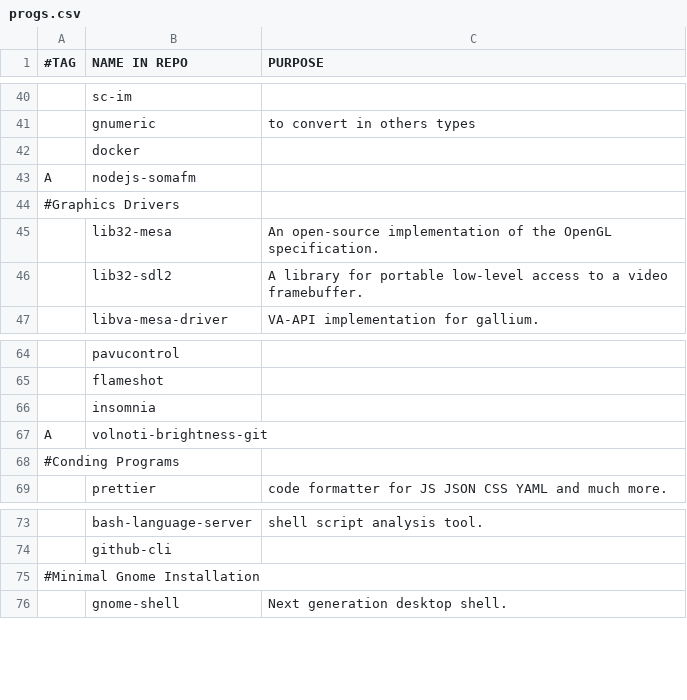
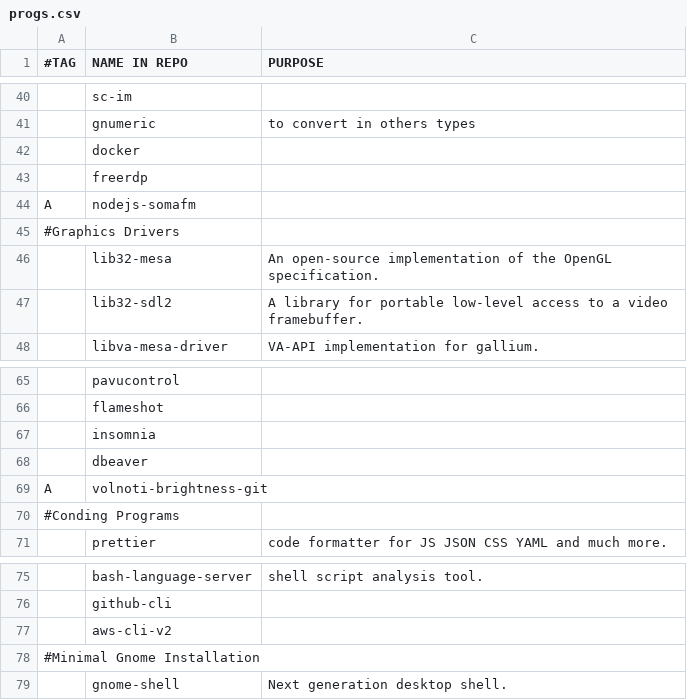
Before and after one commit to arktnld/dotfiles, a CSV file: .config/progs.csv, drawn as a sheet; only a part is shown, gaps mark what is left out; the diff names each change by its address in the sheet, - before the commit and + after, or states it on an @@ line.

```diff
--- a/.config/progs.csv
+++ b/.config/progs.csv
+row 43:  | freerdp
+row 68:  | dbeaver
+row 77:  | aws-cli-v2
```
Also changed, not shown: 9 other files.
